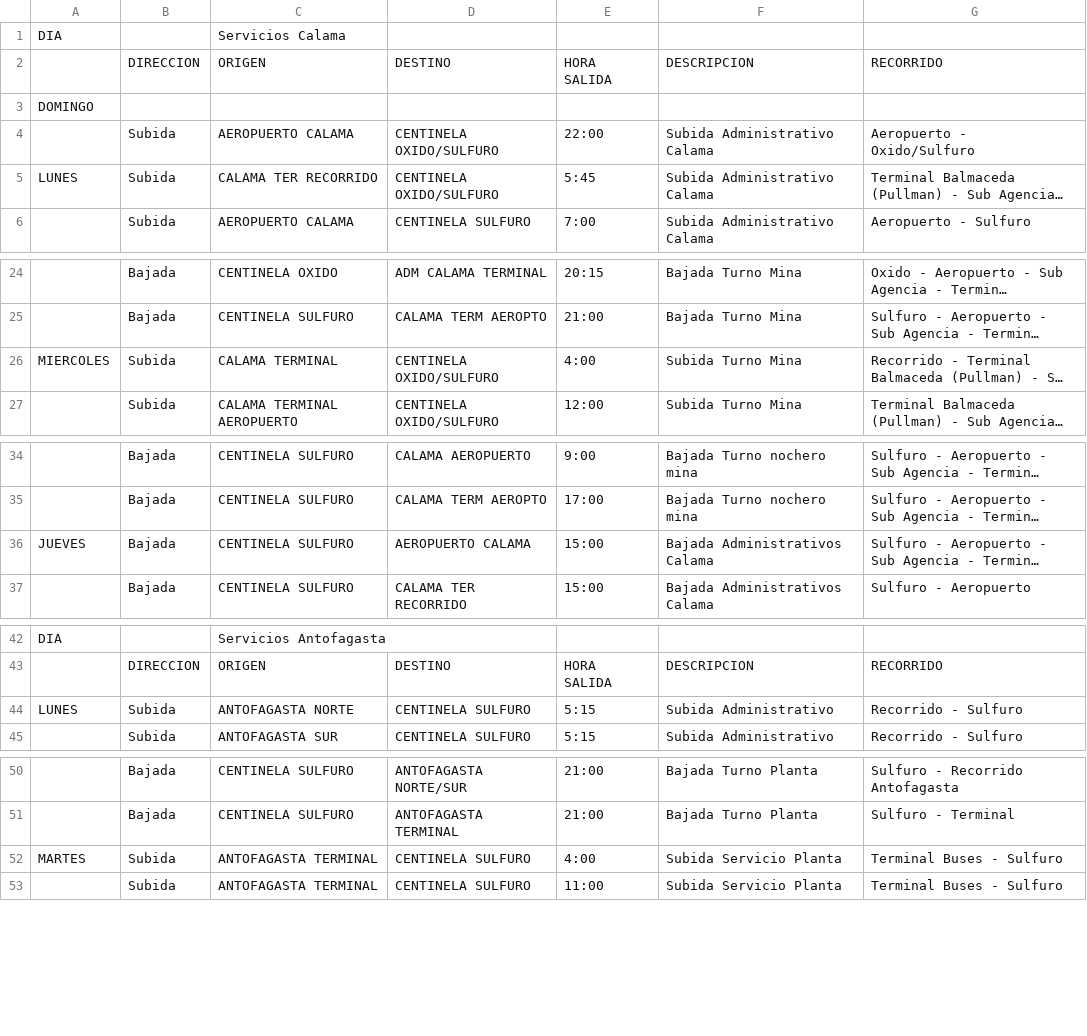
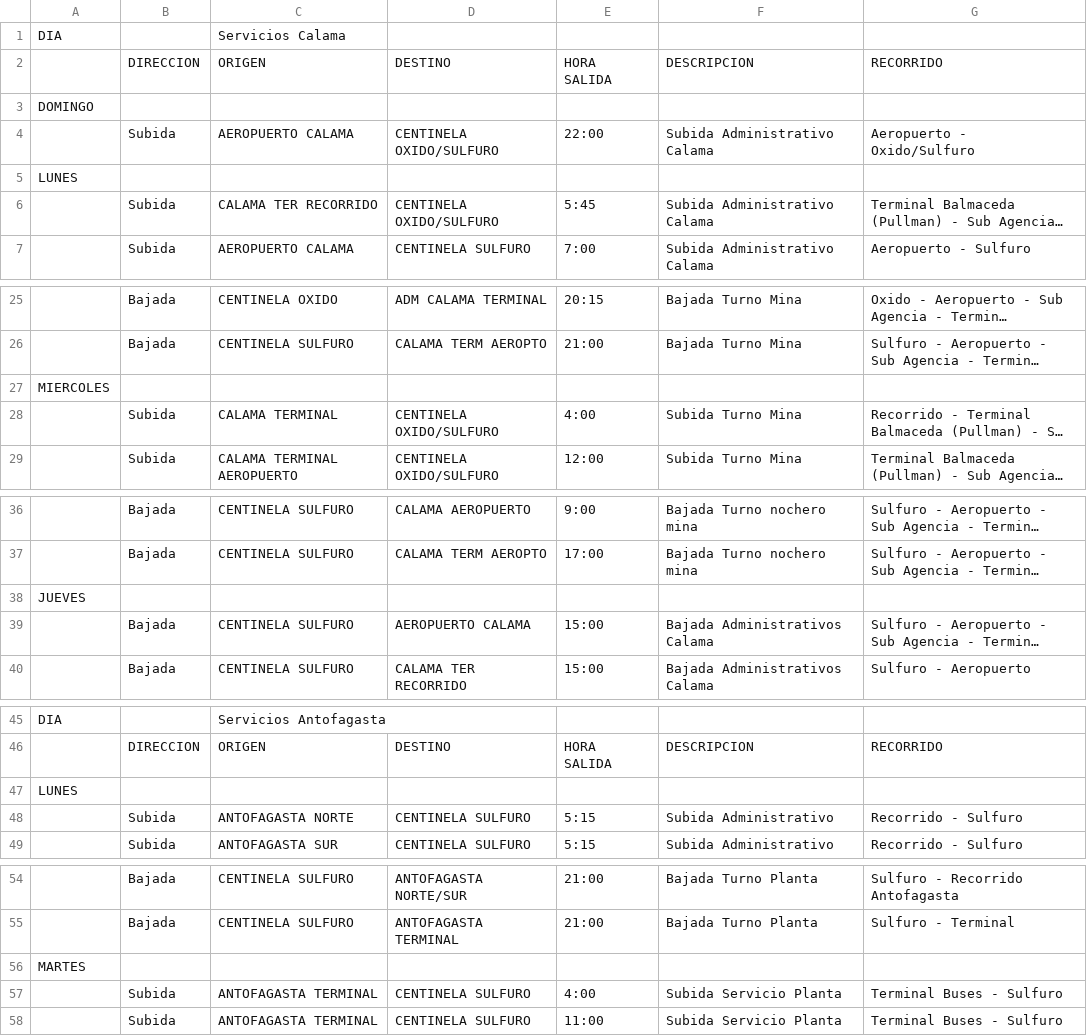
Before and after one commit to dorian-cesar/backend-reservas-centinela, a CSV file: Servicios Regulares Transporte Personal Centinela (1).xlsx - Table 2(1).csv, drawn as a sheet; only a part is shown, gaps mark what is left out; long unchanged cells end in …; addresses are those after the commit; the diff covers the shown part only; the diff names each change by its address in the sheet, - before the commit and + after, or states it on an @@ line.

Commit message:
fix  travel2

```diff
--- a/Servicios Regulares Transporte Personal Centinela (1).xlsx - Table 2(1).csv
+++ b/Servicios Regulares Transporte Personal Centinela (1).xlsx - Table 2(1).csv
+row 5: LUNES
-A6: LUNES
+A6: (empty)
+row 27: MIERCOLES
-A28: MIERCOLES
+A28: (empty)
+row 38: JUEVES
-A39: JUEVES
+A39: (empty)
+row 47: LUNES
-A48: LUNES
+A48: (empty)
+row 56: MARTES
-A57: MARTES
+A57: (empty)
```
Also changed, not shown: 9 added rows and 9 edited cells elsewhere in this file.
